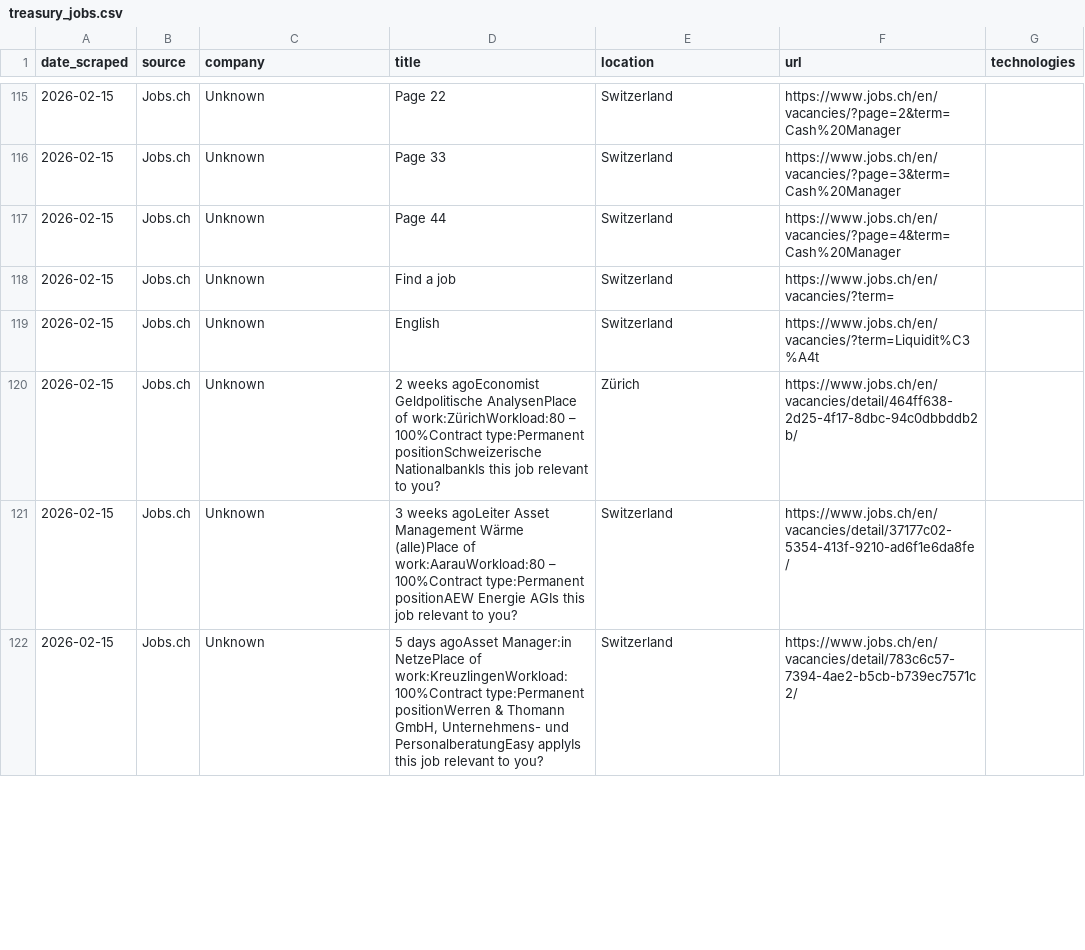
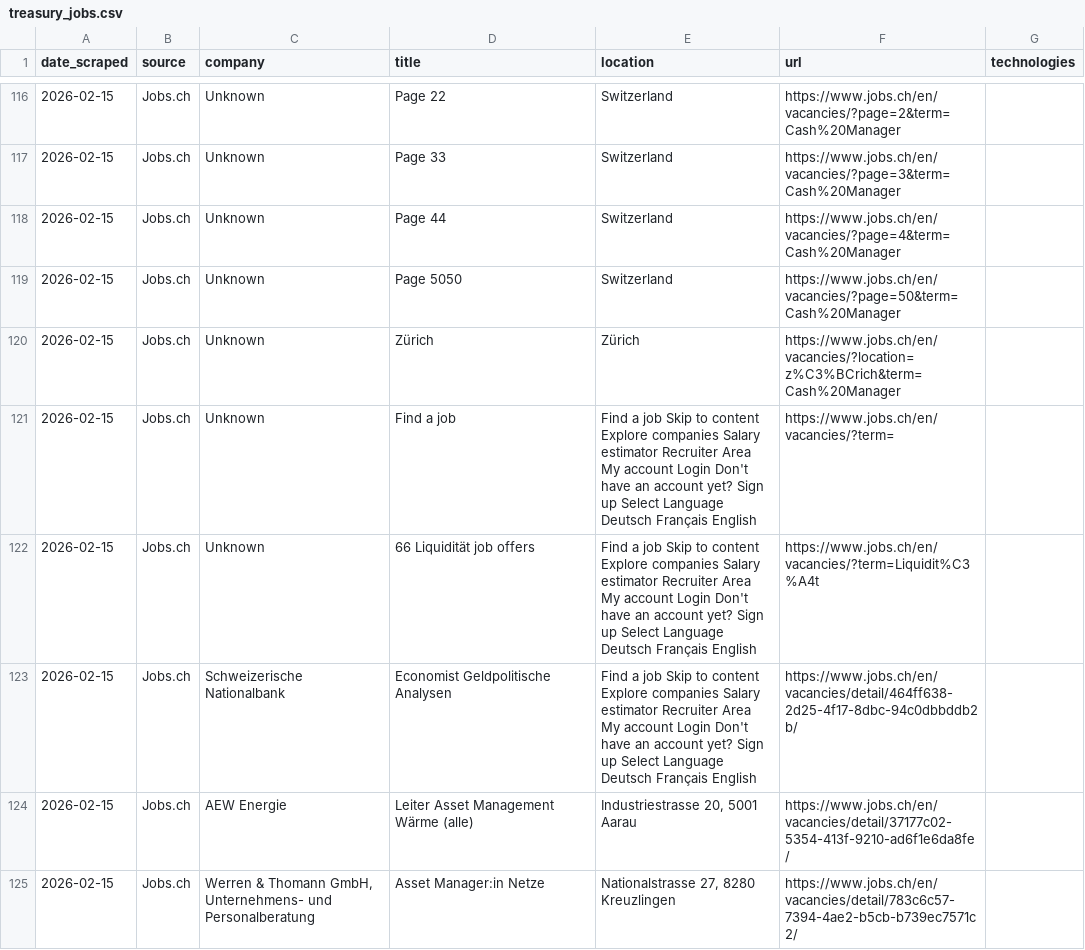
Before and after one commit to anchy7/treasury-intelligence, a CSV file: treasury_jobs.csv, drawn as a sheet; only a part is shown, gaps mark what is left out; the diff covers the shown part only.

```diff
--- a/treasury_jobs.csv
+++ b/treasury_jobs.csv
@@ -117,6 +118,8 @@ date_scraped,source,company,title,location,url,technologies
 2026-02-15,Jobs.ch,Unknown,Page 44,Switzerland,https://www.jobs.ch/en/vacancies/?page=4&term=Cash%20Manager,
-2026-02-15,Jobs.ch,Unknown,Find a job,Switzerland,https://www.jobs.ch/en/vacancies/?term=,
-2026-02-15,Jobs.ch,Unknown,English,Switzerland,https://www.jobs.ch/en/vacancies/?term=Liquidit%C3%A4t,
-2026-02-15,Jobs.ch,Unknown,2 weeks agoEconomist Geldpolitische AnalysenPlace of work:ZürichWorkload:80 – 100%Contract type:Permanent positionSchweizerische NationalbankIs this job relevant to you?,Zürich,https://www.jobs.ch/en/vacancies/detail/464ff638-2d25-4f17-8dbc-94c0dbbddb2b/,
-2026-02-15,Jobs.ch,Unknown,3 weeks agoLeiter Asset Management Wärme (alle)Place of work:AarauWorkload:80 – 100%Contract type:Permanent positionAEW Energie AGIs this job relevant to you?,Switzerland,https://www.jobs.ch/en/vacancies/detail/37177c02-5354-413f-9210-ad6f1e6da8fe/,
-2026-02-15,Jobs.ch,Unknown,"5 days agoAsset Manager:in NetzePlace of work:KreuzlingenWorkload:100%Contract type:Permanent positionWerren & Thomann GmbH, Unternehmens- und PersonalberatungEasy applyIs this job relevant to you?",Switzerland,https://www.jobs.ch/en/vacancies/detail/783c6c57-7394-4ae2-b5cb-b739ec7571c2/,
+2026-02-15,Jobs.ch,Unknown,Page 5050,Switzerland,https://www.jobs.ch/en/vacancies/?page=50&term=Cash%20Manager,
+2026-02-15,Jobs.ch,Unknown,Zürich,Zürich,https://www.jobs.ch/en/vacancies/?location=z%C3%BCrich&term=Cash%20Manager,
+2026-02-15,Jobs.ch,Unknown,Find a job,Find a job Skip to content Explore companies Salary estimator Recruiter Area My account Login Don't have an account yet? Sign up Select Language Deutsch Français English,https://www.jobs.ch/en/vacancies/?term=,
+2026-02-15,Jobs.ch,Unknown,66 Liquidität job offers,Find a job Skip to content Explore companies Salary estimator Recruiter Area My account Login Don't have an account yet? Sign up Select Language Deutsch Français English,https://www.jobs.ch/en/vacancies/?term=Liquidit%C3%A4t,
+2026-02-15,Jobs.ch,Schweizerische Nationalbank,Economist Geldpolitische Analysen,Find a job Skip to content Explore companies Salary estimator Recruiter Area My account Login Don't have an account yet? Sign up Select Language Deutsch Français English,https://www.jobs.ch/en/vacancies/detail/464ff638-2d25-4f17-8dbc-94c0dbbddb2b/,
+2026-02-15,Jobs.ch,AEW Energie,Leiter Asset Management Wärme (alle),"Industriestrasse 20, 5001 Aarau",https://www.jobs.ch/en/vacancies/detail/37177c02-5354-413f-9210-ad6f1e6da8fe/,
+2026-02-15,Jobs.ch,"Werren & Thomann GmbH, Unternehmens- und Personalberatung",Asset Manager:in Netze,"Nationalstrasse 27, 8280 Kreuzlingen",https://www.jobs.ch/en/vacancies/detail/783c6c57-7394-4ae2-b5cb-b739ec7571c2/,
```
Also changed, not shown: 3 added rows and 86 edited cells elsewhere in this file.
